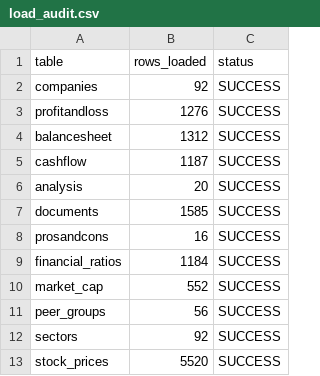
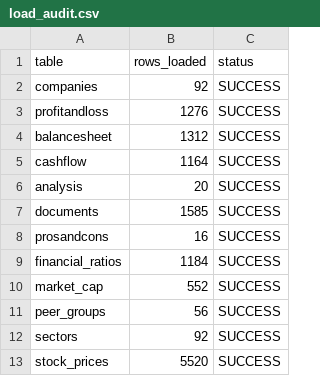
Before and after one commit to lingalokeshgupta-jpg/Sprint1_DataFoundation, a CSV file: output/load_audit.csv, drawn as a sheet.

```diff
--- a/output/load_audit.csv
+++ b/output/load_audit.csv
@@ -4,3 +4,3 @@ profitandloss,1276,SUCCESS
 balancesheet,1312,SUCCESS
-cashflow,1187,SUCCESS
+cashflow,1164,SUCCESS
 analysis,20,SUCCESS
```
Also changed, not shown: 16 other files.
